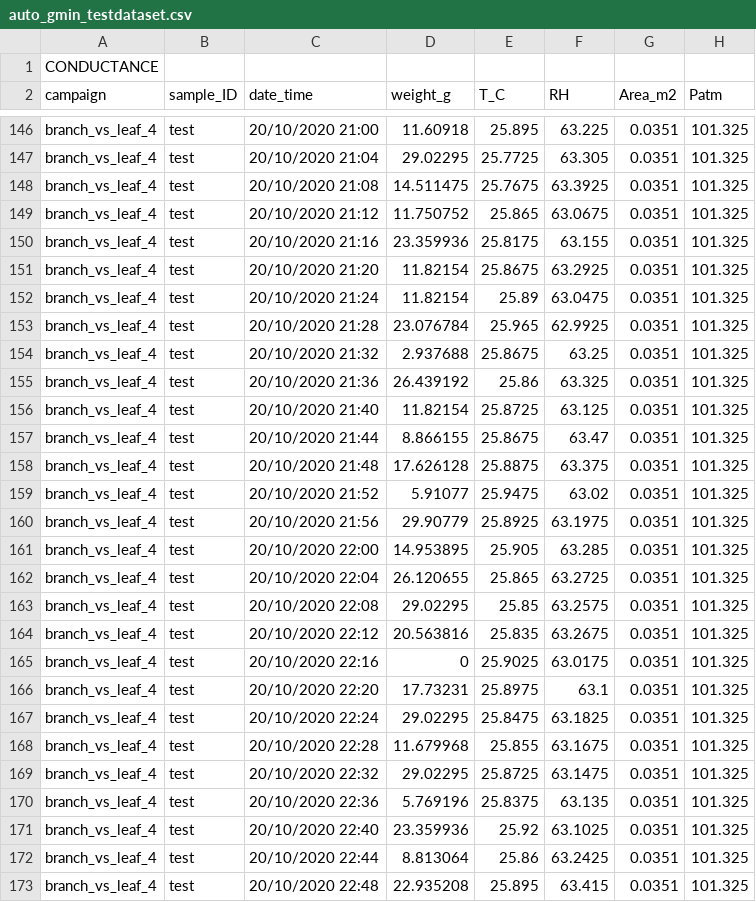
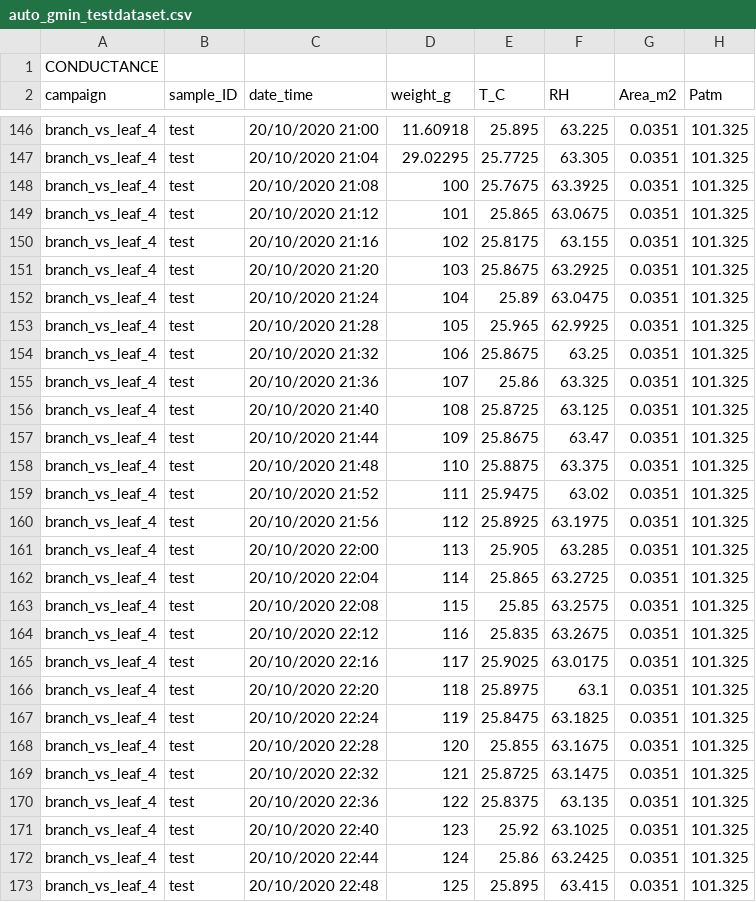
Before and after one commit to xbouteiller/DetectEvent, a CSV file: data/auto_gmin_testdataset.csv, drawn as a sheet; only a part is shown, gaps mark what is left out; the diff covers the shown part only.

```diff
--- a/data/auto_gmin_testdataset.csv
+++ b/data/auto_gmin_testdataset.csv
@@ -147,27 +147,27 @@ branch_vs_leaf_4,test,20/10/2020 21:00,11.60918,25.895,63.225,0.0351,101.325
 branch_vs_leaf_4,test,20/10/2020 21:04,29.02295,25.7725,63.305,0.0351,101.325
-branch_vs_leaf_4,test,20/10/2020 21:08,14.511475,25.7675,63.3925,0.0351,101.325
-branch_vs_leaf_4,test,20/10/2020 21:12,11.750752,25.865,63.0675,0.0351,101.325
-branch_vs_leaf_4,test,20/10/2020 21:16,23.359936,25.8175,63.155,0.0351,101.325
-branch_vs_leaf_4,test,20/10/2020 21:20,11.82154,25.8675,63.2925,0.0351,101.325
-branch_vs_leaf_4,test,20/10/2020 21:24,11.82154,25.89,63.0475,0.0351,101.325
-branch_vs_leaf_4,test,20/10/2020 21:28,23.076784,25.965,62.9925,0.0351,101.325
-branch_vs_leaf_4,test,20/10/2020 21:32,2.937688,25.8675,63.25,0.0351,101.325
-branch_vs_leaf_4,test,20/10/2020 21:36,26.439192,25.86,63.325,0.0351,101.325
-branch_vs_leaf_4,test,20/10/2020 21:40,11.82154,25.8725,63.125,0.0351,101.325
-branch_vs_leaf_4,test,20/10/2020 21:44,8.866155,25.8675,63.47,0.0351,101.325
-branch_vs_leaf_4,test,20/10/2020 21:48,17.626128,25.8875,63.375,0.0351,101.325
-branch_vs_leaf_4,test,20/10/2020 21:52,5.91077,25.9475,63.02,0.0351,101.325
-branch_vs_leaf_4,test,20/10/2020 21:56,29.90779,25.8925,63.1975,0.0351,101.325
-branch_vs_leaf_4,test,20/10/2020 22:00,14.953895,25.905,63.285,0.0351,101.325
-branch_vs_leaf_4,test,20/10/2020 22:04,26.120655,25.865,63.2725,0.0351,101.325
-branch_vs_leaf_4,test,20/10/2020 22:08,29.02295,25.85,63.2575,0.0351,101.325
-branch_vs_leaf_4,test,20/10/2020 22:12,20.563816,25.835,63.2675,0.0351,101.325
-branch_vs_leaf_4,test,20/10/2020 22:16,0,25.9025,63.0175,0.0351,101.325
-branch_vs_leaf_4,test,20/10/2020 22:20,17.73231,25.8975,63.1,0.0351,101.325
-branch_vs_leaf_4,test,20/10/2020 22:24,29.02295,25.8475,63.1825,0.0351,101.325
-branch_vs_leaf_4,test,20/10/2020 22:28,11.679968,25.855,63.1675,0.0351,101.325
-branch_vs_leaf_4,test,20/10/2020 22:32,29.02295,25.8725,63.1475,0.0351,101.325
-branch_vs_leaf_4,test,20/10/2020 22:36,5.769196,25.8375,63.135,0.0351,101.325
-branch_vs_leaf_4,test,20/10/2020 22:40,23.359936,25.92,63.1025,0.0351,101.325
-branch_vs_leaf_4,test,20/10/2020 22:44,8.813064,25.86,63.2425,0.0351,101.325
-branch_vs_leaf_4,test,20/10/2020 22:48,22.935208,25.895,63.415,0.0351,101.325
+branch_vs_leaf_4,test,20/10/2020 21:08,100,25.7675,63.3925,0.0351,101.325
+branch_vs_leaf_4,test,20/10/2020 21:12,101,25.865,63.0675,0.0351,101.325
+branch_vs_leaf_4,test,20/10/2020 21:16,102,25.8175,63.155,0.0351,101.325
+branch_vs_leaf_4,test,20/10/2020 21:20,103,25.8675,63.2925,0.0351,101.325
+branch_vs_leaf_4,test,20/10/2020 21:24,104,25.89,63.0475,0.0351,101.325
+branch_vs_leaf_4,test,20/10/2020 21:28,105,25.965,62.9925,0.0351,101.325
+branch_vs_leaf_4,test,20/10/2020 21:32,106,25.8675,63.25,0.0351,101.325
+branch_vs_leaf_4,test,20/10/2020 21:36,107,25.86,63.325,0.0351,101.325
+branch_vs_leaf_4,test,20/10/2020 21:40,108,25.8725,63.125,0.0351,101.325
+branch_vs_leaf_4,test,20/10/2020 21:44,109,25.8675,63.47,0.0351,101.325
+branch_vs_leaf_4,test,20/10/2020 21:48,110,25.8875,63.375,0.0351,101.325
+branch_vs_leaf_4,test,20/10/2020 21:52,111,25.9475,63.02,0.0351,101.325
+branch_vs_leaf_4,test,20/10/2020 21:56,112,25.8925,63.1975,0.0351,101.325
+branch_vs_leaf_4,test,20/10/2020 22:00,113,25.905,63.285,0.0351,101.325
+branch_vs_leaf_4,test,20/10/2020 22:04,114,25.865,63.2725,0.0351,101.325
+branch_vs_leaf_4,test,20/10/2020 22:08,115,25.85,63.2575,0.0351,101.325
+branch_vs_leaf_4,test,20/10/2020 22:12,116,25.835,63.2675,0.0351,101.325
+branch_vs_leaf_4,test,20/10/2020 22:16,117,25.9025,63.0175,0.0351,101.325
+branch_vs_leaf_4,test,20/10/2020 22:20,118,25.8975,63.1,0.0351,101.325
+branch_vs_leaf_4,test,20/10/2020 22:24,119,25.8475,63.1825,0.0351,101.325
+branch_vs_leaf_4,test,20/10/2020 22:28,120,25.855,63.1675,0.0351,101.325
+branch_vs_leaf_4,test,20/10/2020 22:32,121,25.8725,63.1475,0.0351,101.325
+branch_vs_leaf_4,test,20/10/2020 22:36,122,25.8375,63.135,0.0351,101.325
+branch_vs_leaf_4,test,20/10/2020 22:40,123,25.92,63.1025,0.0351,101.325
+branch_vs_leaf_4,test,20/10/2020 22:44,124,25.86,63.2425,0.0351,101.325
+branch_vs_leaf_4,test,20/10/2020 22:48,125,25.895,63.415,0.0351,101.325
```
Also changed, not shown: 165 edited cells elsewhere in this file, 1 other file.
